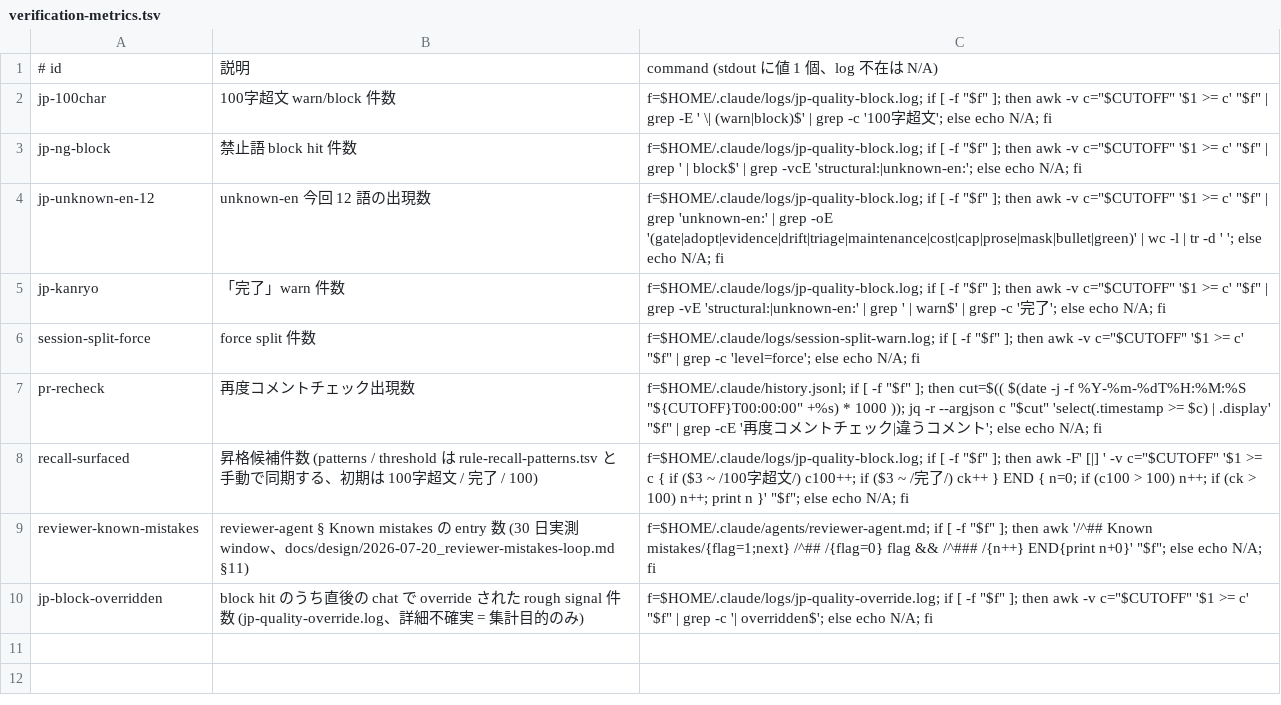
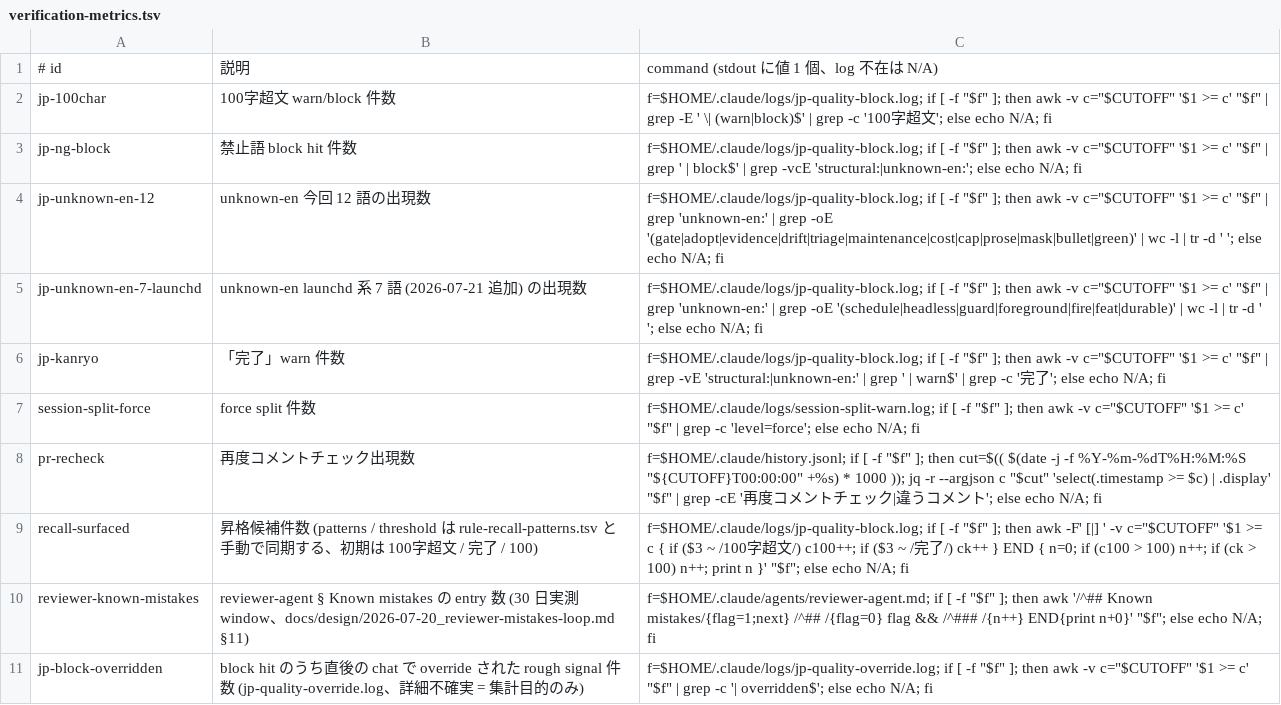
Before and after one commit to DaichiHoshina/ai-tools, a TSV file: claude-code/scripts/verification-metrics.tsv, drawn as a sheet; the diff names each change by its address in the sheet, - before the commit and + after, or states it on an @@ line.

Commit message:
feat(verification): launchd 系 7 語 metric を verification-metrics.tsv に足す
3e60917 で NG-DICTIONARY.md に追加した 7 語 (`schedule` / `headless` /
`guard` / `foreground` / `fire` / `feat` / `durable`) の週次
出現数を新 metric `jp-unknown-en-7-launchd` として集計する。既存の
`jp-unknown-en-12` と同 pattern で awk 集計する。

baseline: log 全体で 46 件 (schedule 13 / headless 10 / fire 7 / guard 6
/ feat 4 / foreground 3 / durable 3)、7 日 window の CUTOFF 込みで
7-28 に再測定する。

正 (`canonical`): memory/sleep-proposals-2026-07-21.md P4 効果測定

```diff
--- a/claude-code/scripts/verification-metrics.tsv
+++ b/claude-code/scripts/verification-metrics.tsv
+row 5: jp-unknown-en-7-launchd | unknown-en launchd 系 7 語 (2026-07-21 追加) の出現数 | f=$HOME/.claude/logs/jp-quality-block.log; if [ -f "$f" ]; then awk -v c="$CUTOFF" '$1 >= c' "$f" | grep 'unknown-en:' | grep -oE '(schedule|headless|guard|foreground|fire|feat|durable)' | wc -l | tr -d ' '; else echo N/A; fi
```
